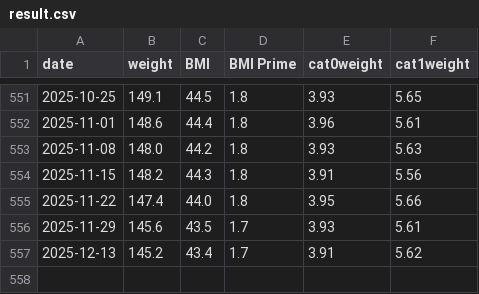
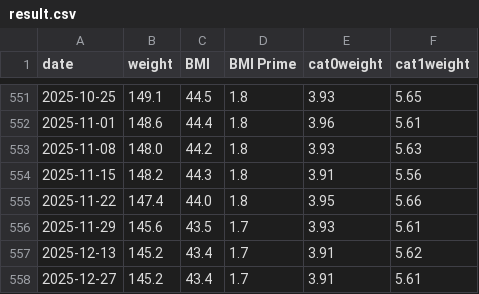
Before and after one commit to kbaikov/kbaikov.github.io, a CSV file: weight/result.csv, drawn as a sheet; only a part is shown, gaps mark what is left out; the diff names each change by its address in the sheet, - before the commit and + after, or states it on an @@ line.

Commit message:
Update weight

```diff
--- a/weight/result.csv
+++ b/weight/result.csv
+row 558: 2025-12-27 | 145.2 | 43.4 | 1.7 | 3.91 | 5.61
```
